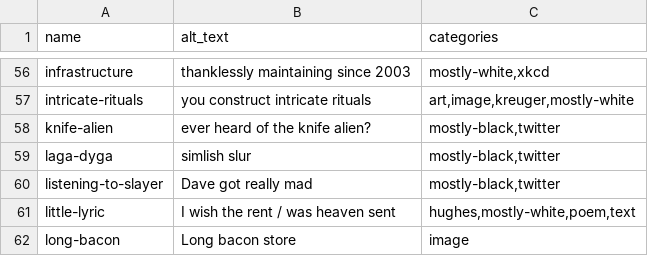
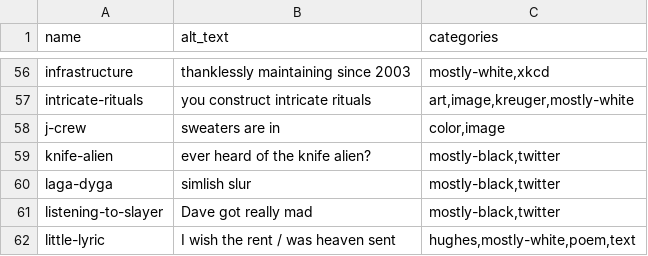
Before and after one commit to pmlandwehr/pmlandwehr.github.io, a CSV file: images/metadata.csv, drawn as a sheet; only a part is shown, gaps mark what is left out; the shorter side is filled out with more unchanged rows; the diff names each change by its address in the sheet, - before the commit and + after, or states it on an @@ line.

Commit message:
j-crew metadata

```diff
--- a/images/metadata.csv
+++ b/images/metadata.csv
+row 58: j-crew | sweaters are in | color,image
```
